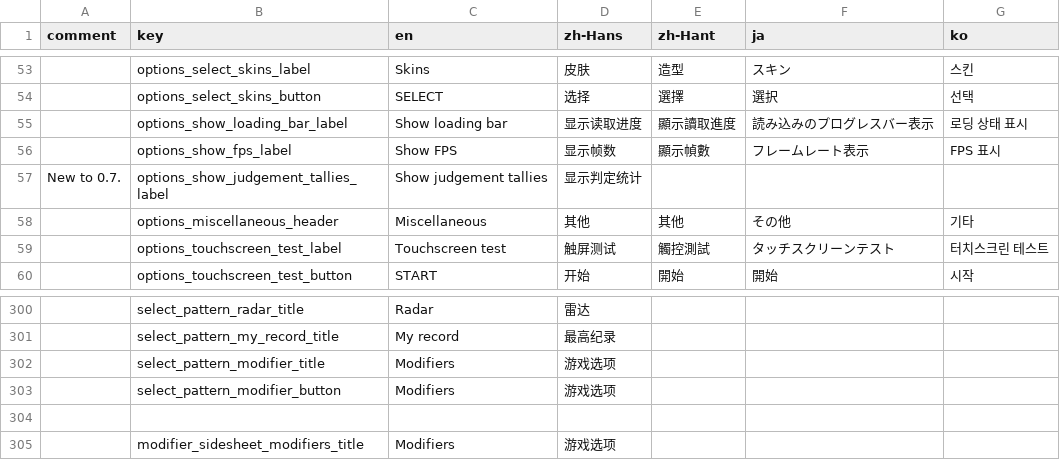
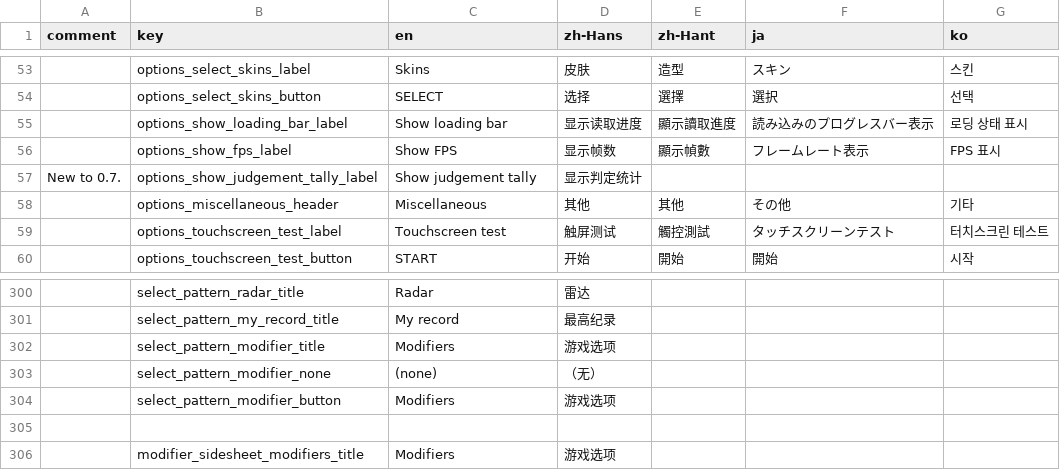
Before and after one commit to techmania-team/techmania, a CSV file: TECHMANIA/Assets/String Table.csv, drawn as a sheet; only a part is shown, gaps mark what is left out; the diff names each change by its address in the sheet, - before the commit and + after, or states it on an @@ line.

Commit message:
Modifier sidesheet now updates values in memory. Select pattern panel now displays modifiers.

```diff
--- a/TECHMANIA/Assets/String Table.csv
+++ b/TECHMANIA/Assets/String Table.csv
-B57 (key): options_show_judgement_tallies_label
+B57 (key): options_show_judgement_tally_label
-C57 (en): Show judgement tallies
+C57 (en): Show judgement tally
+row 303:  | select_pattern_modifier_none | (none) | （无）
```
Also changed, not shown: 7 other files.
